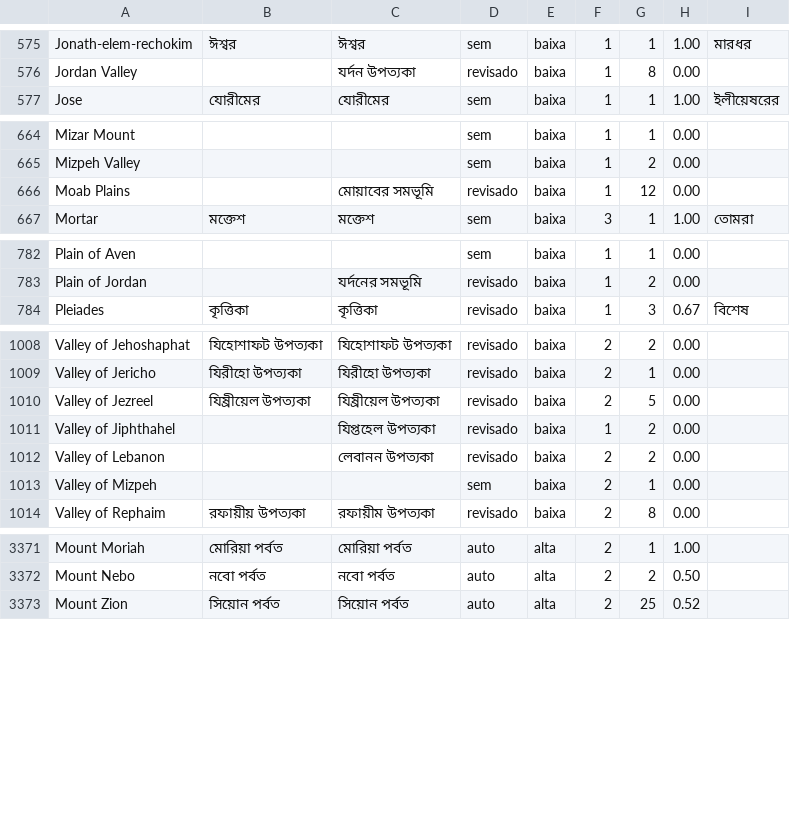
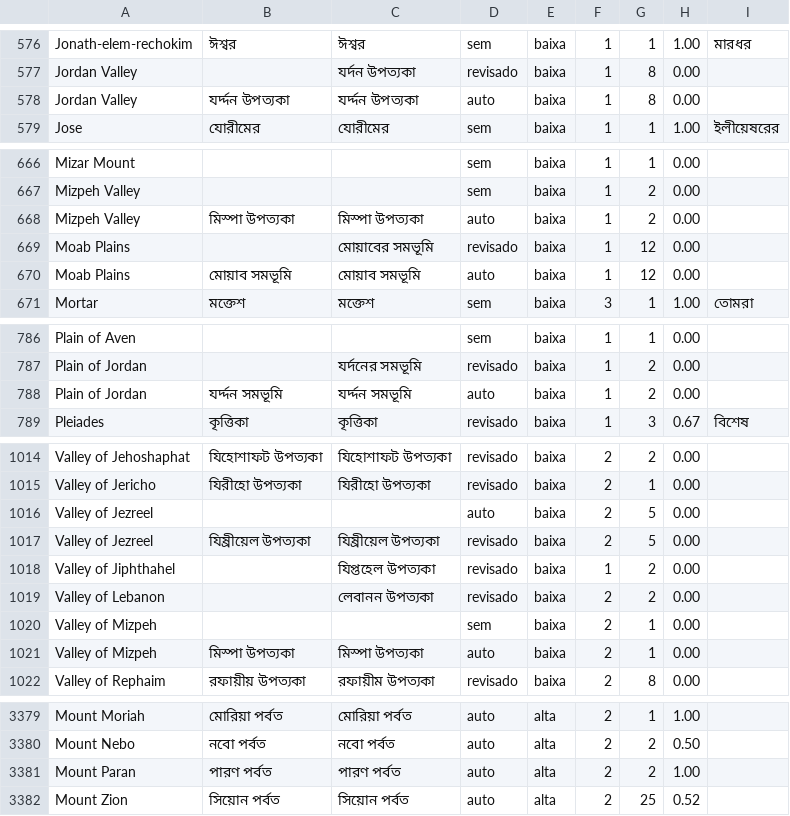
Before and after one commit to alvarosw/sensus, a TSV file: pipeline/ingest/corrections/bn/nomes.tsv, drawn as a sheet; only a part is shown, gaps mark what is left out; the diff covers the shown part only.

Commit message:
Nomes em bn: TSV regenerado depois do lote 8 da revisão

```diff
--- a/pipeline/ingest/corrections/bn/nomes.tsv
+++ b/pipeline/ingest/corrections/bn/nomes.tsv
@@ -576,2 +577,3 @@ Jonath-elem-rechokim	ঈশ্বর	ঈশ্বর	sem	baixa	1	1	1.00	মা
 Jordan Valley		যর্দন উপত্যকা	revisado	baixa	1	8	0.00	
+Jordan Valley	যর্দ্দন উপত্যকা	যর্দ্দন উপত্যকা	auto	baixa	1	8	0.00	
 Jose	যোরীমের	যোরীমের	sem	baixa	1	1	1.00	ইলীয়েষরের
@@ -665,3 +667,5 @@ Mizar Mount			sem	baixa	1	1	0.00
 Mizpeh Valley			sem	baixa	1	2	0.00	
+Mizpeh Valley	মিস্পা উপত্যকা	মিস্পা উপত্যকা	auto	baixa	1	2	0.00	
 Moab Plains		মোয়াবের সমভূমি	revisado	baixa	1	12	0.00	
+Moab Plains	মোয়াব সমভূমি	মোয়াব সমভূমি	auto	baixa	1	12	0.00	
 Mortar	মক্তেশ	মক্তেশ	sem	baixa	3	1	1.00	তোমরা
@@ -783,2 +787,3 @@ Plain of Aven			sem	baixa	1	1	0.00
 Plain of Jordan		যর্দনের সমভূমি	revisado	baixa	1	2	0.00	
+Plain of Jordan	যর্দ্দন সমভূমি	যর্দ্দন সমভূমি	auto	baixa	1	2	0.00	
 Pleiades	কৃত্তিকা	কৃত্তিকা	revisado	baixa	1	3	0.67	বিশেষ
@@ -1009,2 +1015,3 @@ Valley of Jehoshaphat	যিহোশাফট উপত্যকা	যিহ
 Valley of Jericho	যিরীহো উপত্যকা	যিরীহো উপত্যকা	revisado	baixa	2	1	0.00	
+Valley of Jezreel			auto	baixa	2	5	0.00	
 Valley of Jezreel	যিষ্রীয়েল উপত্যকা	যিষ্রীয়েল উপত্যকা	revisado	baixa	2	5	0.00	
@@ -1013,2 +1020,3 @@ Valley of Lebanon		লেবানন উপত্যকা	revisado	baixa	2	2	0
 Valley of Mizpeh			sem	baixa	2	1	0.00	
+Valley of Mizpeh	মিস্পা উপত্যকা	মিস্পা উপত্যকা	auto	baixa	2	1	0.00	
 Valley of Rephaim	রফায়ীয় উপত্যকা	রফায়ীম উপত্যকা	revisado	baixa	2	8	0.00	
@@ -3372,2 +3380,3 @@ Mount Moriah	মোরিয়া পর্বত	মোরিয়া পর
 Mount Nebo	নবো পর্বত	নবো পর্বত	auto	alta	2	2	0.50	
+Mount Paran	পারণ পর্বত	পারণ পর্বত	auto	alta	2	2	1.00	
 Mount Zion	সিয়োন পর্বত	সিয়োন পর্বত	auto	alta	2	25	0.52	
```
Also changed, not shown: 3 added rows elsewhere in this file.
